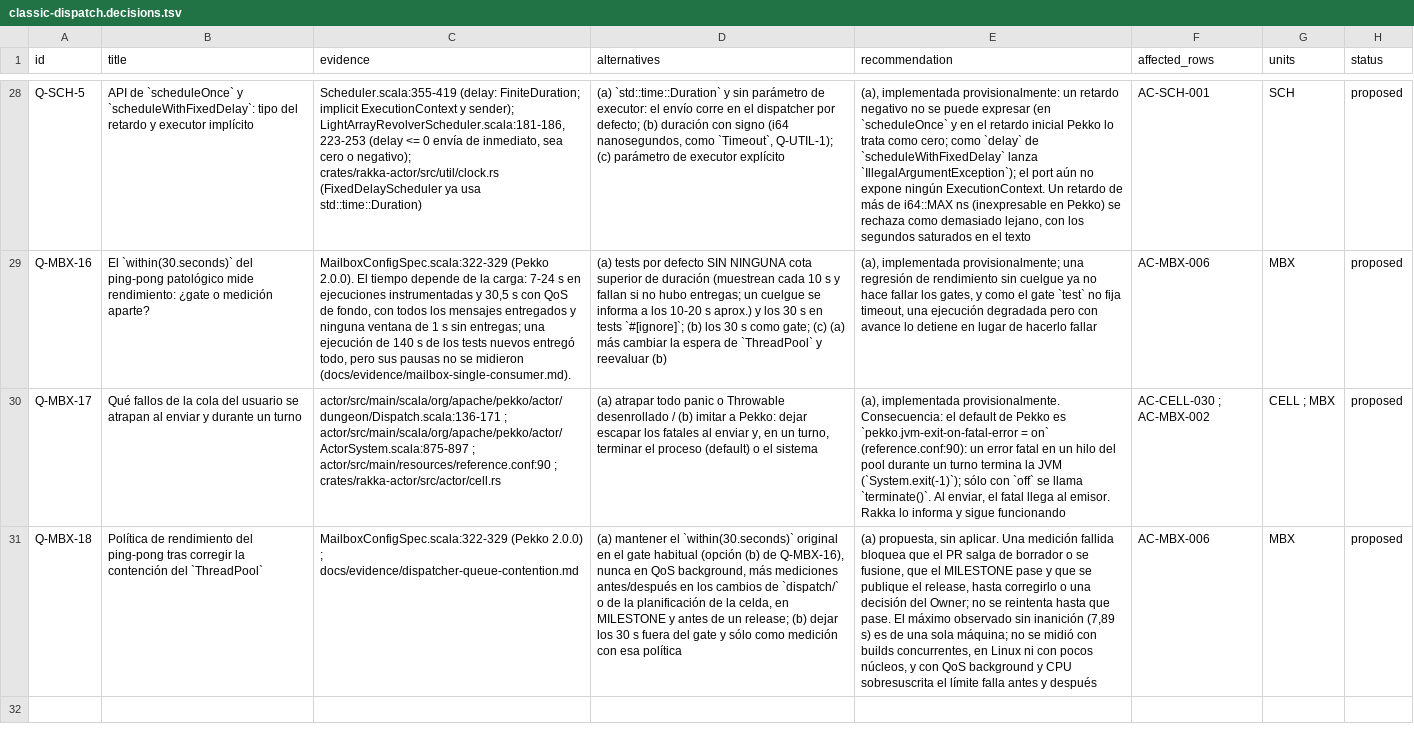
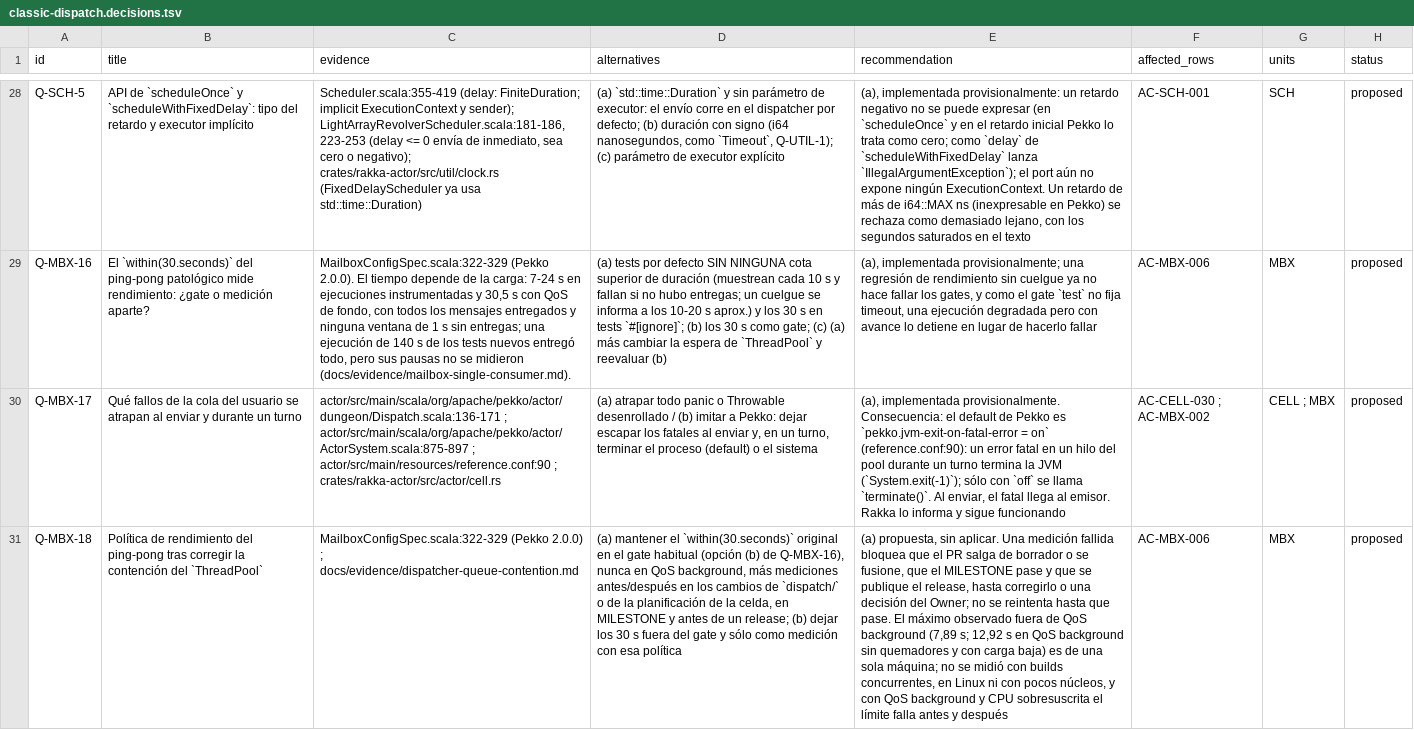
Before and after one commit to getsyntegrity/rakka, a TSV file: docs/inventory/contracts/classic-dispatch.decisions.tsv, drawn as a sheet; only a part is shown, gaps mark what is left out; the diff names each change by its address in the sheet, - before the commit and + after, or states it on an @@ line.

```diff
--- a/docs/inventory/contracts/classic-dispatch.decisions.tsv
+++ b/docs/inventory/contracts/classic-dispatch.decisions.tsv
-E31 (recommendation): …máximo observado sin inanición (7,89 s) es de…
+E31 (recommendation): …máximo observado fuera de QoS background (7,89 s; 12,92 s en QoS background sin quemadores y con carga baja) es de…
```
Also changed, not shown: docs/decisions/register.tsv, 2 other files.
